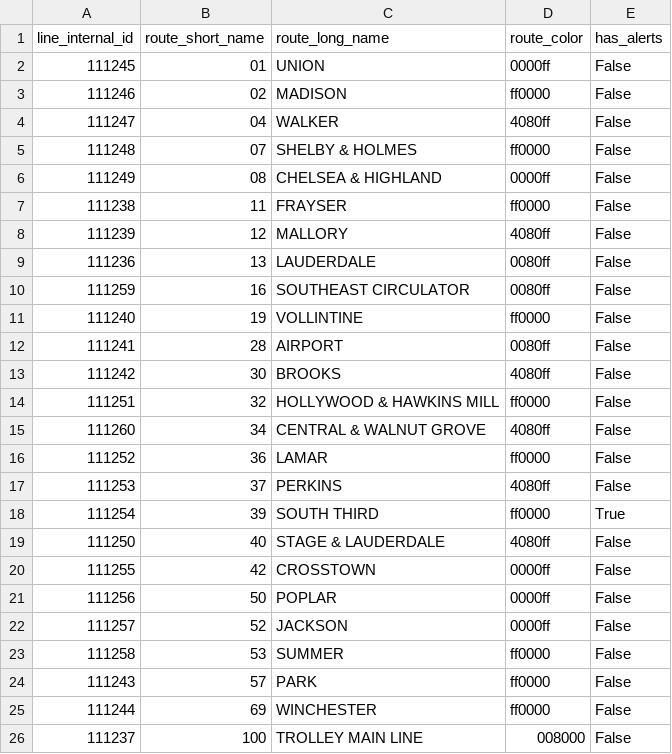
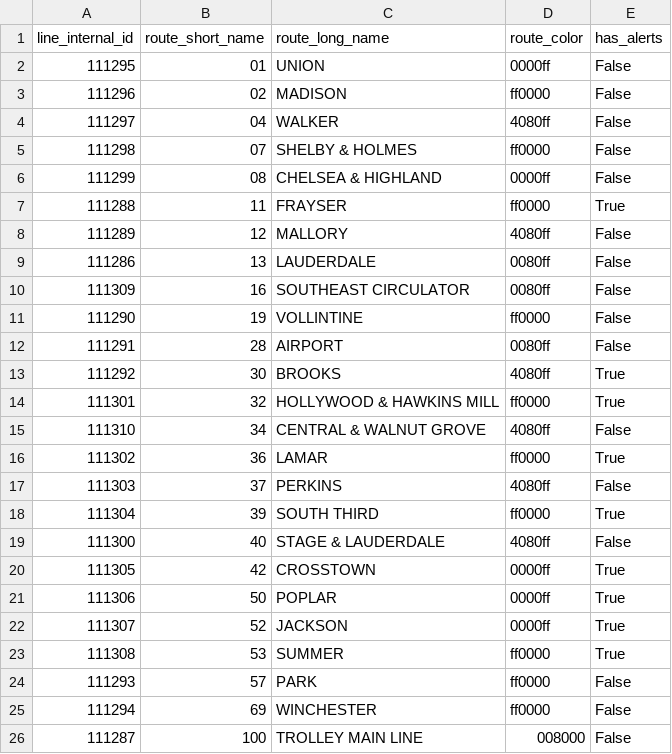
Before and after one commit to jpbranson/mata-scraper-claude, a CSV file: routes.csv, drawn as a sheet.

```diff
--- a/routes.csv
+++ b/routes.csv
@@ -1,26 +1,26 @@
 line_internal_id,route_short_name,route_long_name,route_color,has_alerts
-111245,01,UNION,0000ff,False
-111246,02,MADISON,ff0000,False
-111247,04,WALKER,4080ff,False
-111248,07,SHELBY & HOLMES,ff0000,False
-111249,08,CHELSEA & HIGHLAND,0000ff,False
-111238,11,FRAYSER,ff0000,False
-111239,12,MALLORY,4080ff,False
-111236,13,LAUDERDALE,0080ff,False
-111259,16,SOUTHEAST CIRCULATOR,0080ff,False
-111240,19,VOLLINTINE,ff0000,False
-111241,28,AIRPORT,0080ff,False
-111242,30,BROOKS,4080ff,False
-111251,32,HOLLYWOOD & HAWKINS MILL,ff0000,False
-111260,34,CENTRAL & WALNUT GROVE,4080ff,False
-111252,36,LAMAR,ff0000,False
-111253,37,PERKINS,4080ff,False
-111254,39,SOUTH THIRD,ff0000,True
-111250,40,STAGE & LAUDERDALE,4080ff,False
-111255,42,CROSSTOWN,0000ff,False
-111256,50,POPLAR,0000ff,False
-111257,52,JACKSON,0000ff,False
-111258,53,SUMMER,ff0000,False
-111243,57,PARK,ff0000,False
-111244,69,WINCHESTER,ff0000,False
-111237,100,TROLLEY MAIN LINE,008000,False
+111295,01,UNION,0000ff,False
+111296,02,MADISON,ff0000,False
+111297,04,WALKER,4080ff,False
+111298,07,SHELBY & HOLMES,ff0000,False
+111299,08,CHELSEA & HIGHLAND,0000ff,False
+111288,11,FRAYSER,ff0000,True
+111289,12,MALLORY,4080ff,False
+111286,13,LAUDERDALE,0080ff,False
+111309,16,SOUTHEAST CIRCULATOR,0080ff,False
+111290,19,VOLLINTINE,ff0000,False
+111291,28,AIRPORT,0080ff,False
+111292,30,BROOKS,4080ff,True
+111301,32,HOLLYWOOD & HAWKINS MILL,ff0000,True
+111310,34,CENTRAL & WALNUT GROVE,4080ff,False
+111302,36,LAMAR,ff0000,True
+111303,37,PERKINS,4080ff,False
+111304,39,SOUTH THIRD,ff0000,True
+111300,40,STAGE & LAUDERDALE,4080ff,False
+111305,42,CROSSTOWN,0000ff,True
+111306,50,POPLAR,0000ff,True
+111307,52,JACKSON,0000ff,True
+111308,53,SUMMER,ff0000,True
+111293,57,PARK,ff0000,False
+111294,69,WINCHESTER,ff0000,False
+111287,100,TROLLEY MAIN LINE,008000,False
```
Also changed, not shown: stops.csv, 8 other files.
